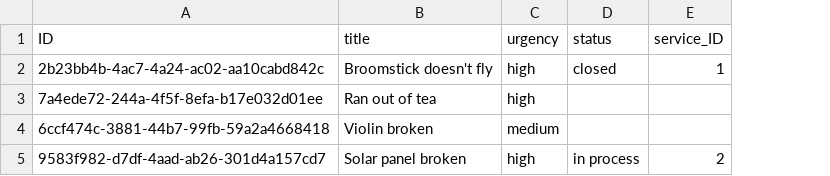
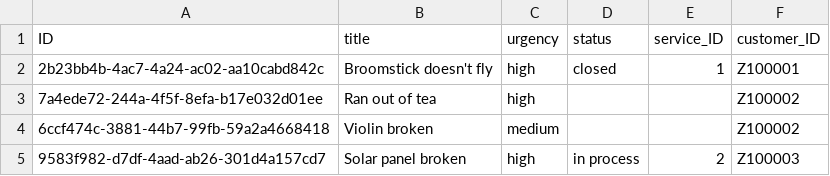
Before and after one commit to SAP-samples/teched2022-AD265, a CSV file: incidents/db/data/acme.incmgt-Incidents.csv, drawn as a sheet; the diff names each change by its address in the sheet, - before the commit and + after, or states it on an @@ line.

```diff
--- a/incidents/db/data/acme.incmgt-Incidents.csv
+++ b/incidents/db/data/acme.incmgt-Incidents.csv
+column F (customer_ID), rows 2-5: Z100001 | Z100002 | Z100002 | Z100003
```
Also changed, not shown: 10 other files.
